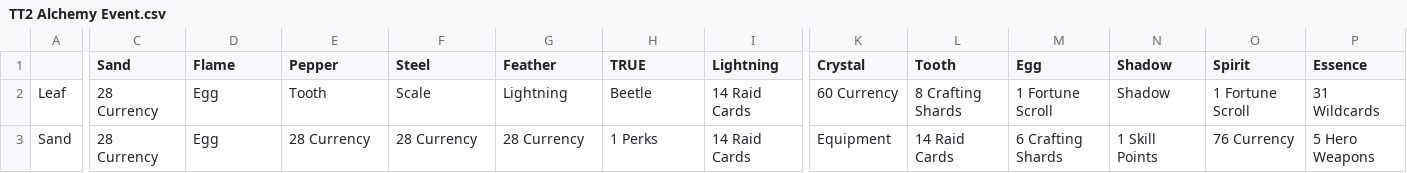
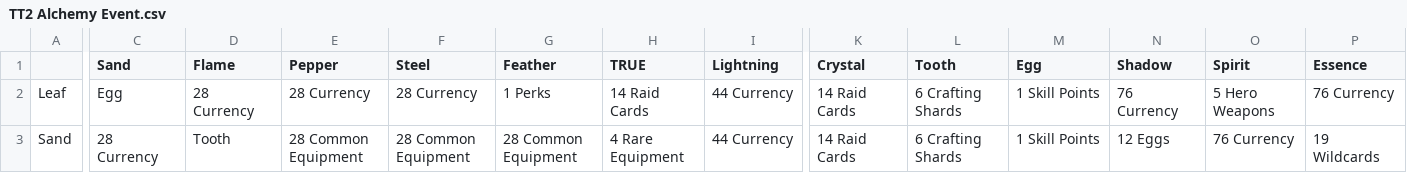
Before and after one commit to peterjrbarkat/TT2Optimiser, a CSV file: TT2 Alchemy Event.csv, drawn as a sheet; only a part is shown, gaps mark what is left out; the diff covers the shown part only; the diff names each change by its address in the sheet, - before the commit and + after, or states it on an @@ line.

Commit message:
Revise TT2 Alchemy Event data
Updated the TT2 Alchemy Event data with new values and corrected formatting.

```diff
--- a/TT2 Alchemy Event.csv
+++ b/TT2 Alchemy Event.csv
-C2 (Sand): 28 Currency
+C2 (Sand): Egg
-D2 (Flame): Egg
+D2 (Flame): 28 Currency
-E2 (Pepper): Tooth
+E2 (Pepper): 28 Currency
-F2 (Steel): Scale
+F2 (Steel): 28 Currency
-G2 (Feather): Lightning
+G2 (Feather): 1 Perks
-H2 (TRUE): Beetle
+H2 (TRUE): 14 Raid Cards
-I2:I3 (Lightning): 14 Raid Cards
+I2:I3 (Lightning): 44 Currency
-K2 (Crystal): 60 Currency
+K2 (Crystal): 14 Raid Cards
-L2 (Tooth): 8 Crafting Shards
+L2 (Tooth): 6 Crafting Shards
-M2 (Egg): 1 Fortune Scroll
+M2 (Egg): 1 Skill Points
-N2 (Shadow): Shadow
+N2 (Shadow): 76 Currency
-O2 (Spirit): 1 Fortune Scroll
+O2 (Spirit): 5 Hero Weapons
-P2 (Essence): 31 Wildcards
+P2 (Essence): 76 Currency
-D3 (Flame): Egg
+D3 (Flame): Tooth
-E3 (Pepper): 28 Currency
+E3 (Pepper): 28 Common Equipment
-F3 (Steel): 28 Currency
+F3 (Steel): 28 Common Equipment
-G3 (Feather): 28 Currency
+G3 (Feather): 28 Common Equipment
-H3 (TRUE): 1 Perks
+H3 (TRUE): 4 Rare Equipment
-K3 (Crystal): Equipment
+K3 (Crystal): 14 Raid Cards
-L3 (Tooth): 14 Raid Cards
+L3 (Tooth): 6 Crafting Shards
-M3 (Egg): 6 Crafting Shards
+M3 (Egg): 1 Skill Points
-N3 (Shadow): 1 Skill Points
+N3 (Shadow): 12 Eggs
-P3 (Essence): 5 Hero Weapons
+P3 (Essence): 19 Wildcards
```
Also changed, not shown: 82 edited cells elsewhere in this file.
